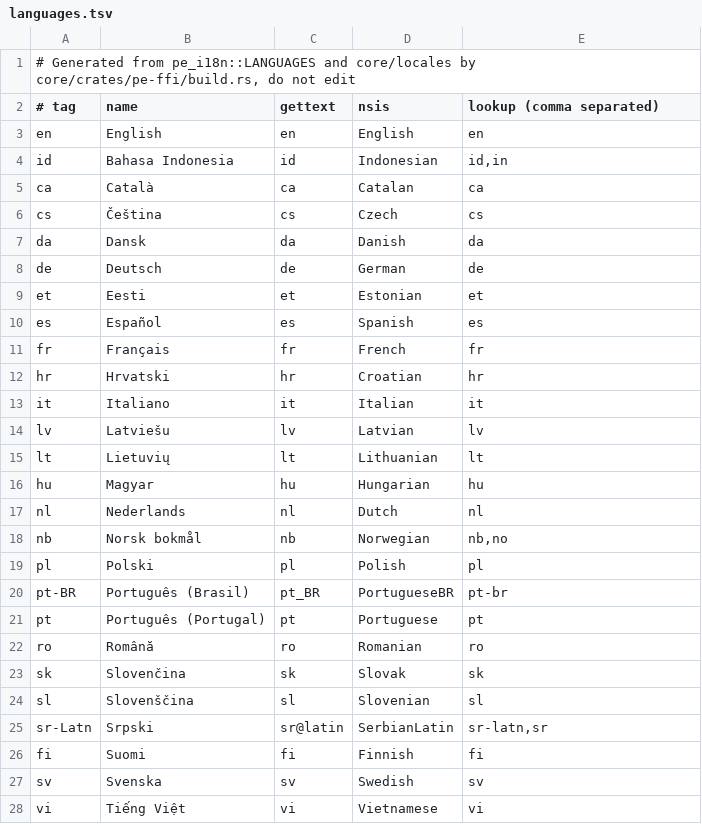
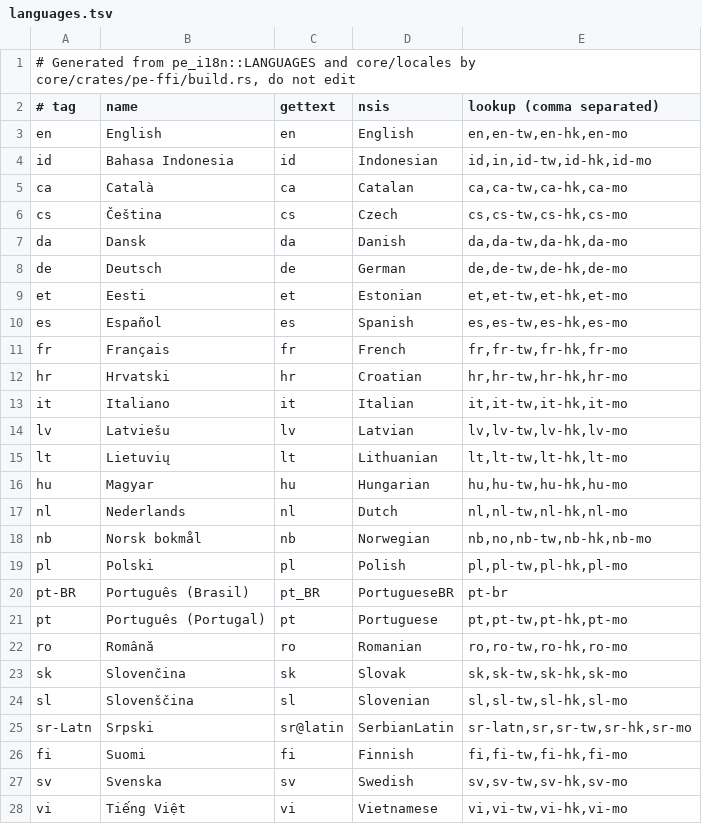
Before and after one commit to postalsys/inbox-classic, a TSV file: core/include/languages.tsv, drawn as a sheet; only a part is shown; the diff covers the shown part only.

```diff
--- a/core/include/languages.tsv
+++ b/core/include/languages.tsv
@@ -2,27 +2,27 @@
 # tag	name	gettext	nsis	lookup (comma separated)
-en	English	en	English	en
-id	Bahasa Indonesia	id	Indonesian	id,in
-ca	Català	ca	Catalan	ca
-cs	Čeština	cs	Czech	cs
-da	Dansk	da	Danish	da
-de	Deutsch	de	German	de
-et	Eesti	et	Estonian	et
-es	Español	es	Spanish	es
-fr	Français	fr	French	fr
-hr	Hrvatski	hr	Croatian	hr
-it	Italiano	it	Italian	it
-lv	Latviešu	lv	Latvian	lv
-lt	Lietuvių	lt	Lithuanian	lt
-hu	Magyar	hu	Hungarian	hu
-nl	Nederlands	nl	Dutch	nl
-nb	Norsk bokmål	nb	Norwegian	nb,no
-pl	Polski	pl	Polish	pl
+en	English	en	English	en,en-tw,en-hk,en-mo
+id	Bahasa Indonesia	id	Indonesian	id,in,id-tw,id-hk,id-mo
+ca	Català	ca	Catalan	ca,ca-tw,ca-hk,ca-mo
+cs	Čeština	cs	Czech	cs,cs-tw,cs-hk,cs-mo
+da	Dansk	da	Danish	da,da-tw,da-hk,da-mo
+de	Deutsch	de	German	de,de-tw,de-hk,de-mo
+et	Eesti	et	Estonian	et,et-tw,et-hk,et-mo
+es	Español	es	Spanish	es,es-tw,es-hk,es-mo
+fr	Français	fr	French	fr,fr-tw,fr-hk,fr-mo
+hr	Hrvatski	hr	Croatian	hr,hr-tw,hr-hk,hr-mo
+it	Italiano	it	Italian	it,it-tw,it-hk,it-mo
+lv	Latviešu	lv	Latvian	lv,lv-tw,lv-hk,lv-mo
+lt	Lietuvių	lt	Lithuanian	lt,lt-tw,lt-hk,lt-mo
+hu	Magyar	hu	Hungarian	hu,hu-tw,hu-hk,hu-mo
+nl	Nederlands	nl	Dutch	nl,nl-tw,nl-hk,nl-mo
+nb	Norsk bokmål	nb	Norwegian	nb,no,nb-tw,nb-hk,nb-mo
+pl	Polski	pl	Polish	pl,pl-tw,pl-hk,pl-mo
 pt-BR	Português (Brasil)	pt_BR	PortugueseBR	pt-br
-pt	Português (Portugal)	pt	Portuguese	pt
-ro	Română	ro	Romanian	ro
-sk	Slovenčina	sk	Slovak	sk
-sl	Slovenščina	sl	Slovenian	sl
-sr-Latn	Srpski	sr@latin	SerbianLatin	sr-latn,sr
-fi	Suomi	fi	Finnish	fi
-sv	Svenska	sv	Swedish	sv
-vi	Tiếng Việt	vi	Vietnamese	vi
+pt	Português (Portugal)	pt	Portuguese	pt,pt-tw,pt-hk,pt-mo
+ro	Română	ro	Romanian	ro,ro-tw,ro-hk,ro-mo
+sk	Slovenčina	sk	Slovak	sk,sk-tw,sk-hk,sk-mo
+sl	Slovenščina	sl	Slovenian	sl,sl-tw,sl-hk,sl-mo
+sr-Latn	Srpski	sr@latin	SerbianLatin	sr-latn,sr,sr-tw,sr-hk,sr-mo
+fi	Suomi	fi	Finnish	fi,fi-tw,fi-hk,fi-mo
+sv	Svenska	sv	Swedish	sv,sv-tw,sv-hk,sv-mo
+vi	Tiếng Việt	vi	Vietnamese	vi,vi-tw,vi-hk,vi-mo
```
Also changed, not shown: 8 edited cells elsewhere in this file, 2 other files.
